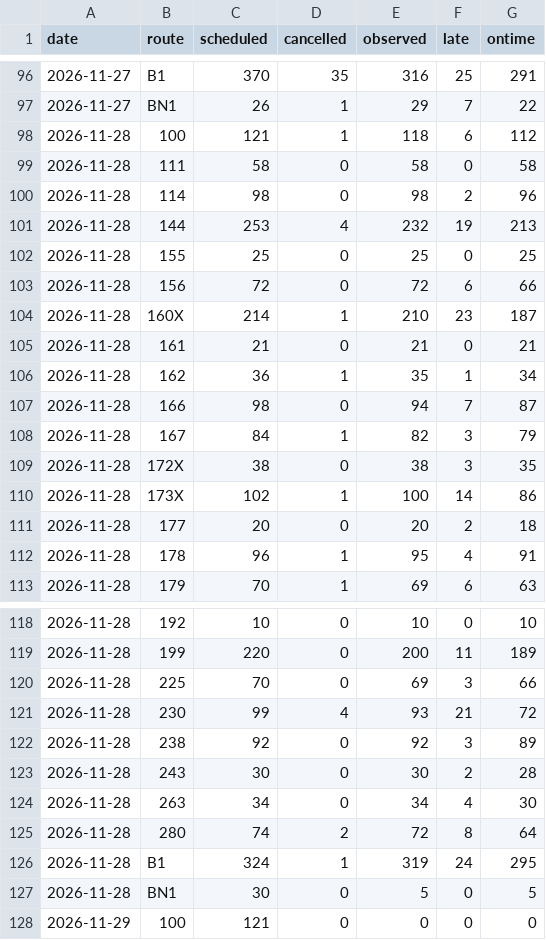
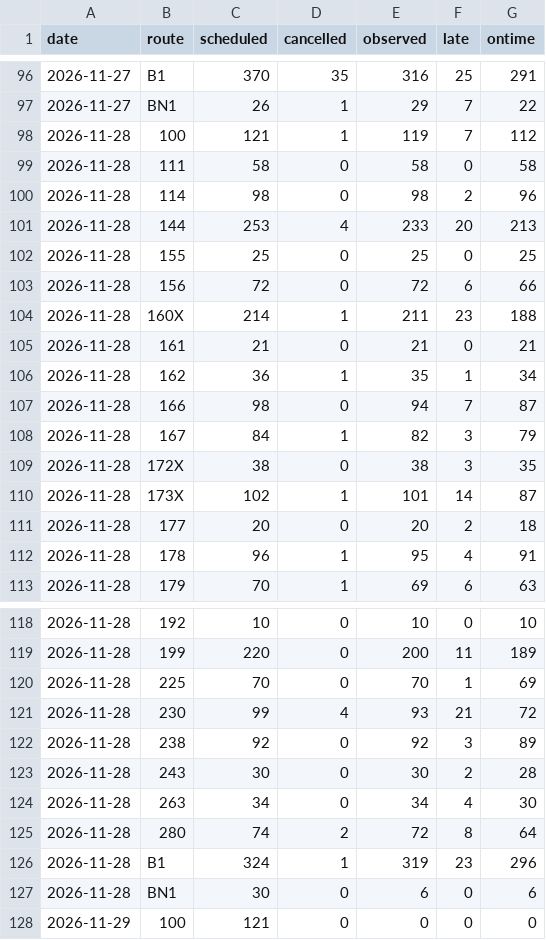
Before and after one commit to craigstarling-eng/Keolis-NthnBeaches-service-cancellations, a CSV file: data/history/r8_routes_daily.csv, drawn as a sheet; only a part is shown, gaps mark what is left out.

```diff
--- a/data/history/r8_routes_daily.csv
+++ b/data/history/r8_routes_daily.csv
@@ -97,9 +97,9 @@ date,route,scheduled,cancelled,observed,late,ontime
 2026-11-27,BN1,26,1,29,7,22
-2026-11-28,100,121,1,118,6,112
+2026-11-28,100,121,1,119,7,112
 2026-11-28,111,58,0,58,0,58
 2026-11-28,114,98,0,98,2,96
-2026-11-28,144,253,4,232,19,213
+2026-11-28,144,253,4,233,20,213
 2026-11-28,155,25,0,25,0,25
 2026-11-28,156,72,0,72,6,66
-2026-11-28,160X,214,1,210,23,187
+2026-11-28,160X,214,1,211,23,188
 2026-11-28,161,21,0,21,0,21
@@ -109,3 +109,3 @@ date,route,scheduled,cancelled,observed,late,ontime
 2026-11-28,172X,38,0,38,3,35
-2026-11-28,173X,102,1,100,14,86
+2026-11-28,173X,102,1,101,14,87
 2026-11-28,177,20,0,20,2,18
@@ -119,3 +119,3 @@ date,route,scheduled,cancelled,observed,late,ontime
 2026-11-28,199,220,0,200,11,189
-2026-11-28,225,70,0,69,3,66
+2026-11-28,225,70,0,70,1,69
 2026-11-28,230,99,4,93,21,72
@@ -125,4 +125,4 @@ date,route,scheduled,cancelled,observed,late,ontime
 2026-11-28,280,74,2,72,8,64
-2026-11-28,B1,324,1,319,24,295
-2026-11-28,BN1,30,0,5,0,5
+2026-11-28,B1,324,1,319,23,296
+2026-11-28,BN1,30,0,6,0,6
 2026-11-29,100,121,0,0,0,0
```
Also changed, not shown: data/history/r8_daily.csv, data/history/regions_daily.csv, 8 other files.
